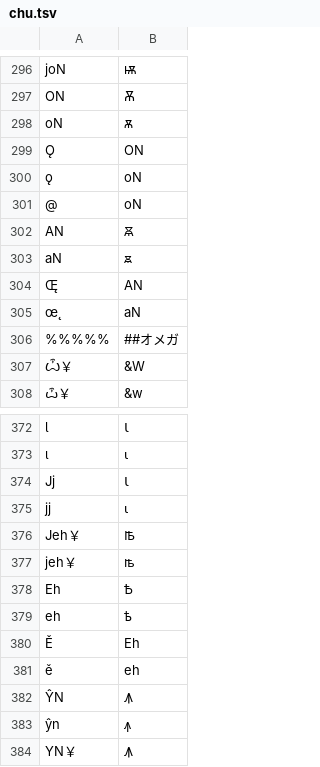
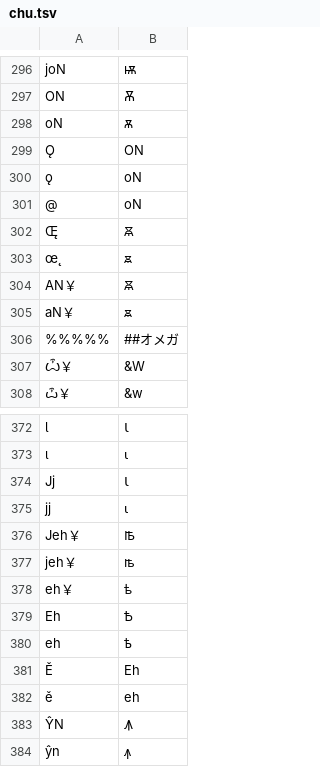
Before and after one commit to hulinguistics/huling, a TSV file: src/public/conv/chu.tsv, drawn as a sheet; only a part is shown, gaps mark what is left out; the shorter side is filled out with more unchanged rows.

Commit message:
update conv-chu

```diff
--- a/src/public/conv/chu.tsv
+++ b/src/public/conv/chu.tsv
@@ -301,6 +301,6 @@ oN	ѫ
 @	oN
-AN	Ꙛ
-aN	ꙛ
-Œ̨	AN
-œ̨	aN
+Œ̨	Ꙛ
+œ̨	ꙛ
+AN￥	Ꙛ
+aN￥	ꙛ
 %%%%%	##オメガ
@@ -377,2 +377,3 @@ Jeh￥	Ꙓ
 jeh￥	ꙓ
+eh￥	ᲇ
 Eh	Ѣ
```
Also changed, not shown: 2 other files.
